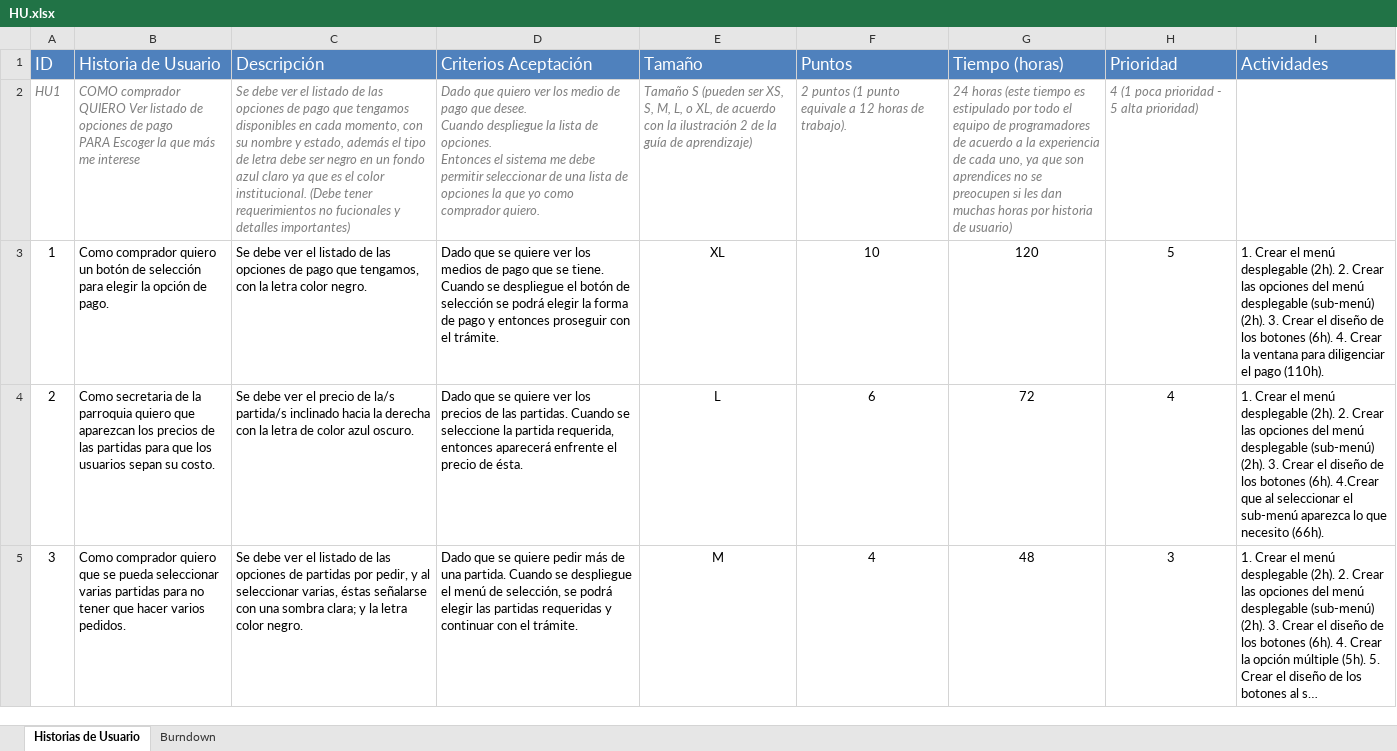
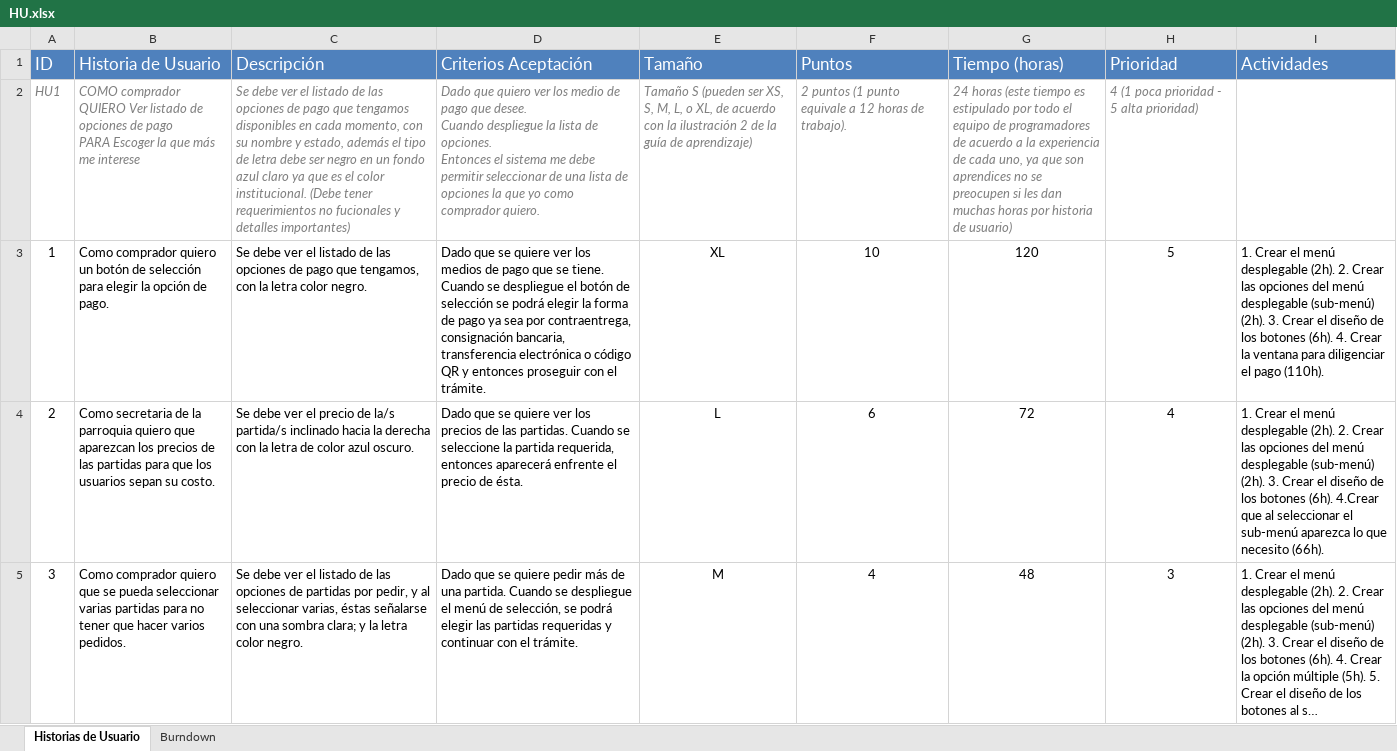
Before and after one commit to AlexaAG28/Ag1223, an Excel workbook: BACOMADE/DIAGRAMAS/HU.xlsx, sheet Historias de Usuario, drawn as a sheet; only a part is shown; long unchanged cells end in …; values as stored, in another font and other column widths than the file's, no borders; the diff covers the shown part only; the diff names each change by its address in the sheet, - before the commit and + after, or states it on an @@ line.

```diff
--- a/BACOMADE/DIAGRAMAS/HU.xlsx (sheet Historias de Usuario)
+++ b/BACOMADE/DIAGRAMAS/HU.xlsx (sheet Historias de Usuario)
-D3 (Criterios Aceptación): …de pago y entonces…
+D3 (Criterios Aceptación): …de pago ya sea por contraentrega, consignación bancaria, transferencia electrónica o código QR y entonces…
```
Also changed, not shown: 2 edited cells elsewhere in this sheet, charts or pictures, 1 other file.
